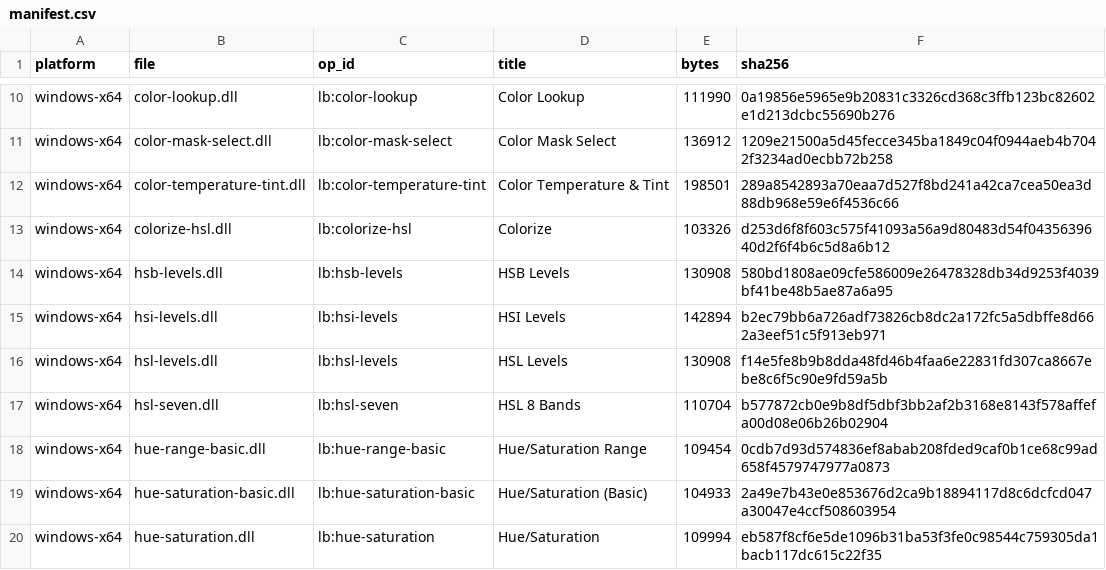
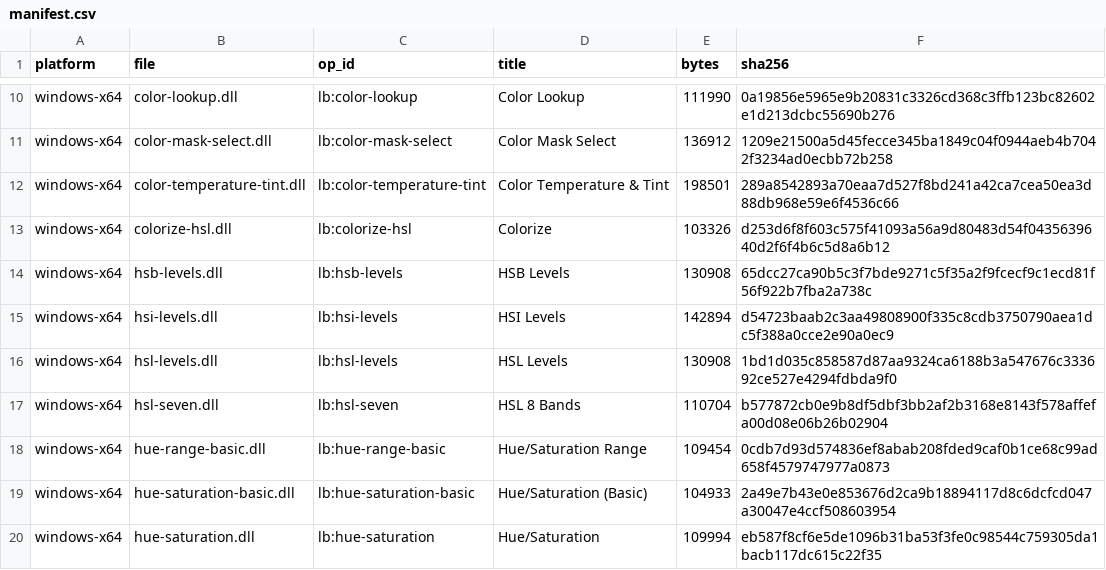
Before and after one commit to SuperMrWang-DEV/gegl-color-ops, a CSV file: dist/manifest.csv, drawn as a sheet; only a part is shown, gaps mark what is left out; the diff covers the shown part only.

```diff
--- a/dist/manifest.csv
+++ b/dist/manifest.csv
@@ -13,5 +13,5 @@ windows-x64,color-temperature-tint.dll,lb:color-temperature-tint,Color Temperatu
 windows-x64,colorize-hsl.dll,lb:colorize-hsl,Colorize,103326,d253d6f8f603c575f41093a56a9d80483d54f0435639640d2f6f4b6c5d8a6b12
-windows-x64,hsb-levels.dll,lb:hsb-levels,HSB Levels,130908,580bd1808ae09cfe586009e26478328db34d9253f4039bf41be48b5ae87a6a95
-windows-x64,hsi-levels.dll,lb:hsi-levels,HSI Levels,142894,b2ec79bb6a726adf73826cb8dc2a172fc5a5dbffe8d662a3eef51c5f913eb971
-windows-x64,hsl-levels.dll,lb:hsl-levels,HSL Levels,130908,f14e5fe8b9b8dda48fd46b4faa6e22831fd307ca8667ebe8c6f5c90e9fd59a5b
+windows-x64,hsb-levels.dll,lb:hsb-levels,HSB Levels,130908,65dcc27ca90b5c3f7bde9271c5f35a2f9fcecf9c1ecd81f56f922b7fba2a738c
+windows-x64,hsi-levels.dll,lb:hsi-levels,HSI Levels,142894,d54723baab2c3aa49808900f335c8cdb3750790aea1dc5f388a0cce2e90a0ec9
+windows-x64,hsl-levels.dll,lb:hsl-levels,HSL Levels,130908,1bd1d035c858587d87aa9324ca6188b3a547676c333692ce527e4294fdbda9f0
 windows-x64,hsl-seven.dll,lb:hsl-seven,HSL 8 Bands,110704,b577872cb0e9b8df5dbf3bb2af2b3168e8143f578affefa00d08e06b26b02904
```
Also changed, not shown: 11 edited cells elsewhere in this file, 54 other files.
